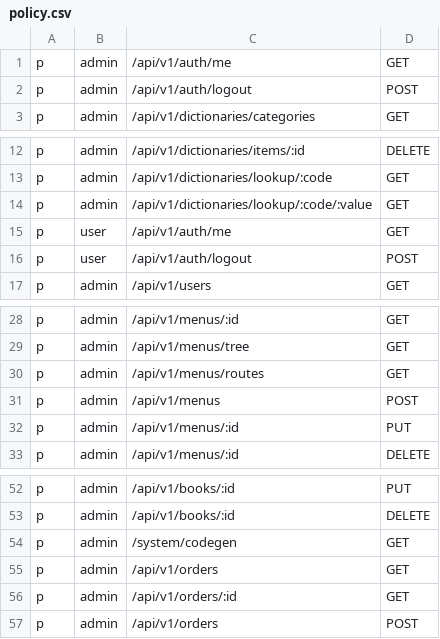
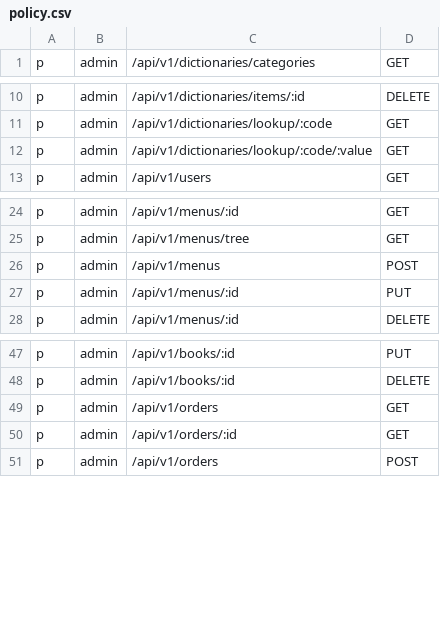
Before and after one commit to chendisheng/goadmin, a CSV file: backend/core/auth/casbin/adapter/policy.csv, drawn as a sheet; only a part is shown, gaps mark what is left out.

Commit message:
refactor(auth,menu,plugin): remove casbin authorization from auth routes
Simplify authorization by removing casbin checks from auth module. Update menu and plugin routers to use JWT-only protected routes. Adjust nginx cache headers.

```diff
--- a/backend/core/auth/casbin/adapter/policy.csv
+++ b/backend/core/auth/casbin/adapter/policy.csv
@@ -1,3 +1 @@
-p, admin, /api/v1/auth/me, GET
-p, admin, /api/v1/auth/logout, POST
 p, admin, /api/v1/dictionaries/categories, GET
@@ -14,4 +12,2 @@ p, admin, /api/v1/dictionaries/lookup/:code, GET
 p, admin, /api/v1/dictionaries/lookup/:code/:value, GET
-p, user, /api/v1/auth/me, GET
-p, user, /api/v1/auth/logout, POST
 p, admin, /api/v1/users, GET
@@ -29,3 +25,2 @@ p, admin, /api/v1/menus/:id, GET
 p, admin, /api/v1/menus/tree, GET
-p, admin, /api/v1/menus/routes, GET
 p, admin, /api/v1/menus, POST
@@ -53,3 +48,2 @@ p, admin, /api/v1/books/:id, PUT
 p, admin, /api/v1/books/:id, DELETE
-p, admin, /system/codegen, GET
 p, admin, /api/v1/orders, GET
```
Also changed, not shown: 7 other files.
